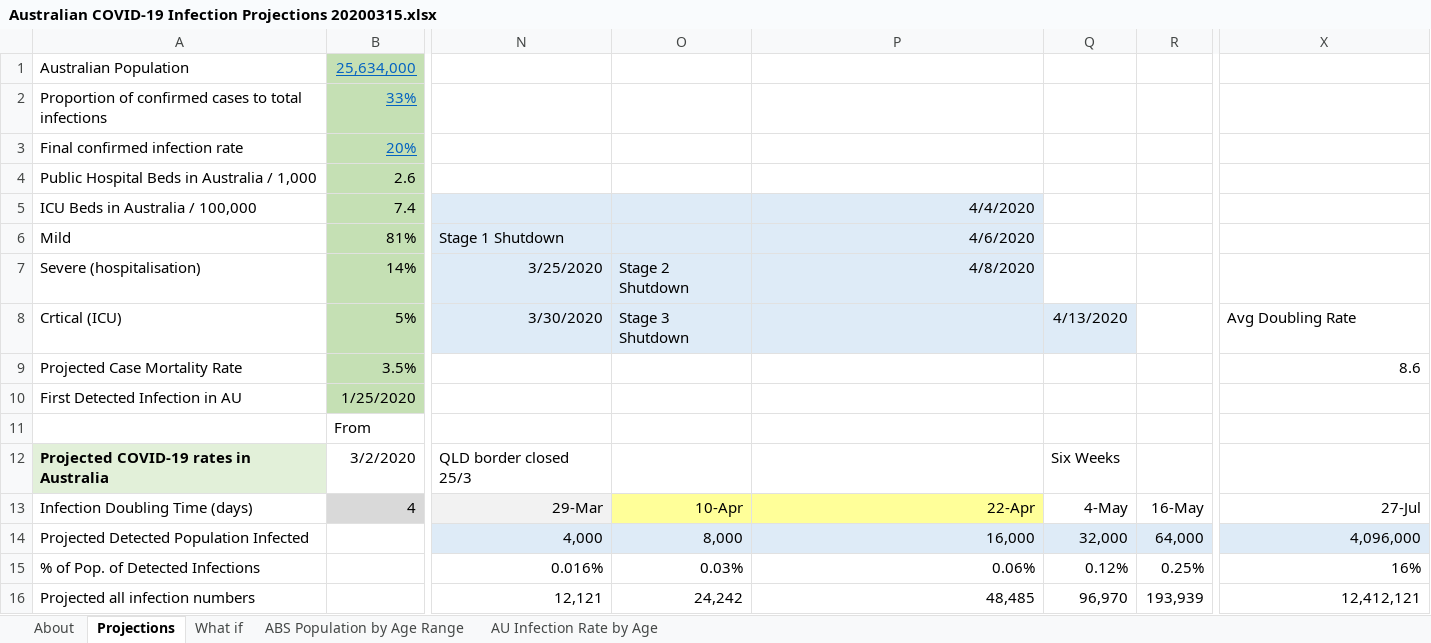
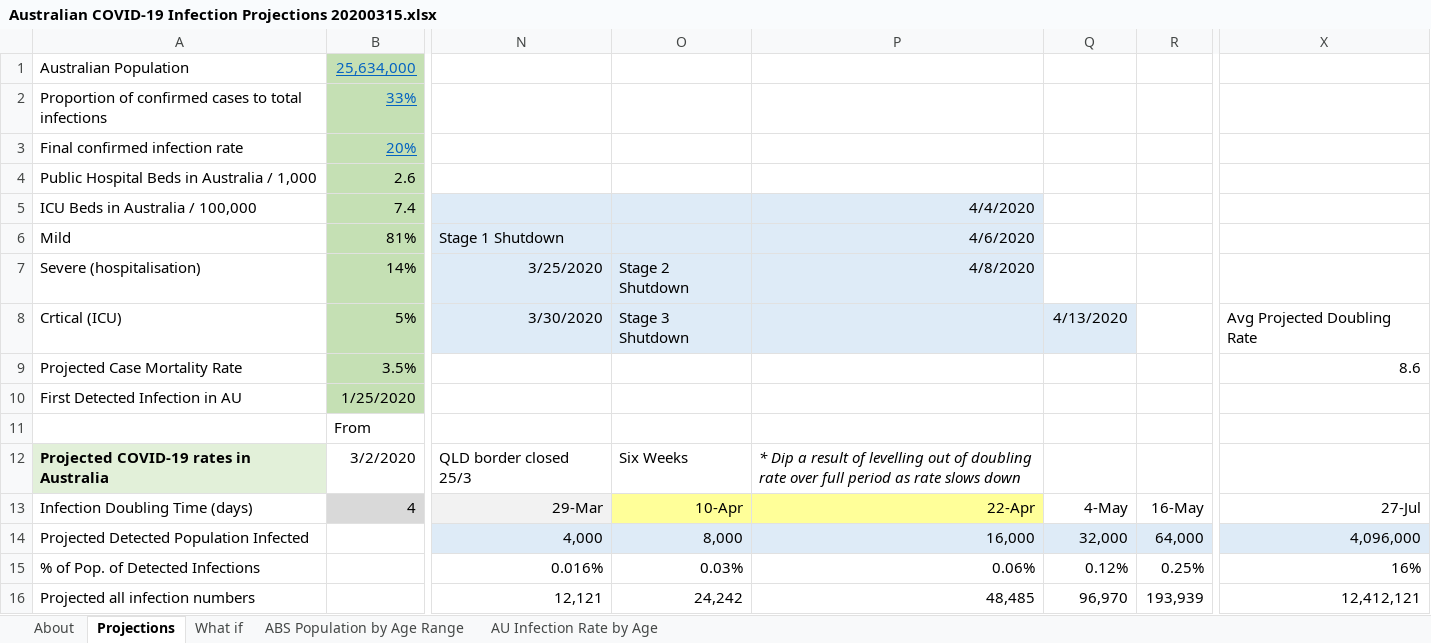
Before and after one commit to AndyArch11/Aus-COVID-19-Projections, an Excel workbook: Australian COVID-19 Infection Projections 20200315.xlsx, sheet Projections, drawn as a sheet; only a part is shown, gaps mark what is left out; values as stored, in another font and other column widths than the file's, no borders; charts and pictures and conditional formats not drawn; the diff covers the shown part only; the diff names each change by its address in the sheet, - before the commit and + after, or states it on an @@ line.

```diff
--- a/Australian COVID-19 Infection Projections 20200315.xlsx (sheet Projections)
+++ b/Australian COVID-19 Infection Projections 20200315.xlsx (sheet Projections)
-X8: Avg Doubling Rate
+X8: Avg Projected Doubling Rate
-O12: (empty)
+O12: Six Weeks
-P12: (empty)
+P12: * Dip a result of levelling out of doubling rate over full period as rate slows down
-Q12: Six Weeks
+Q12: (empty)
```
Also changed, not shown: 36 edited cells elsewhere in this sheet, sheet About, sheet What if, charts or pictures.
